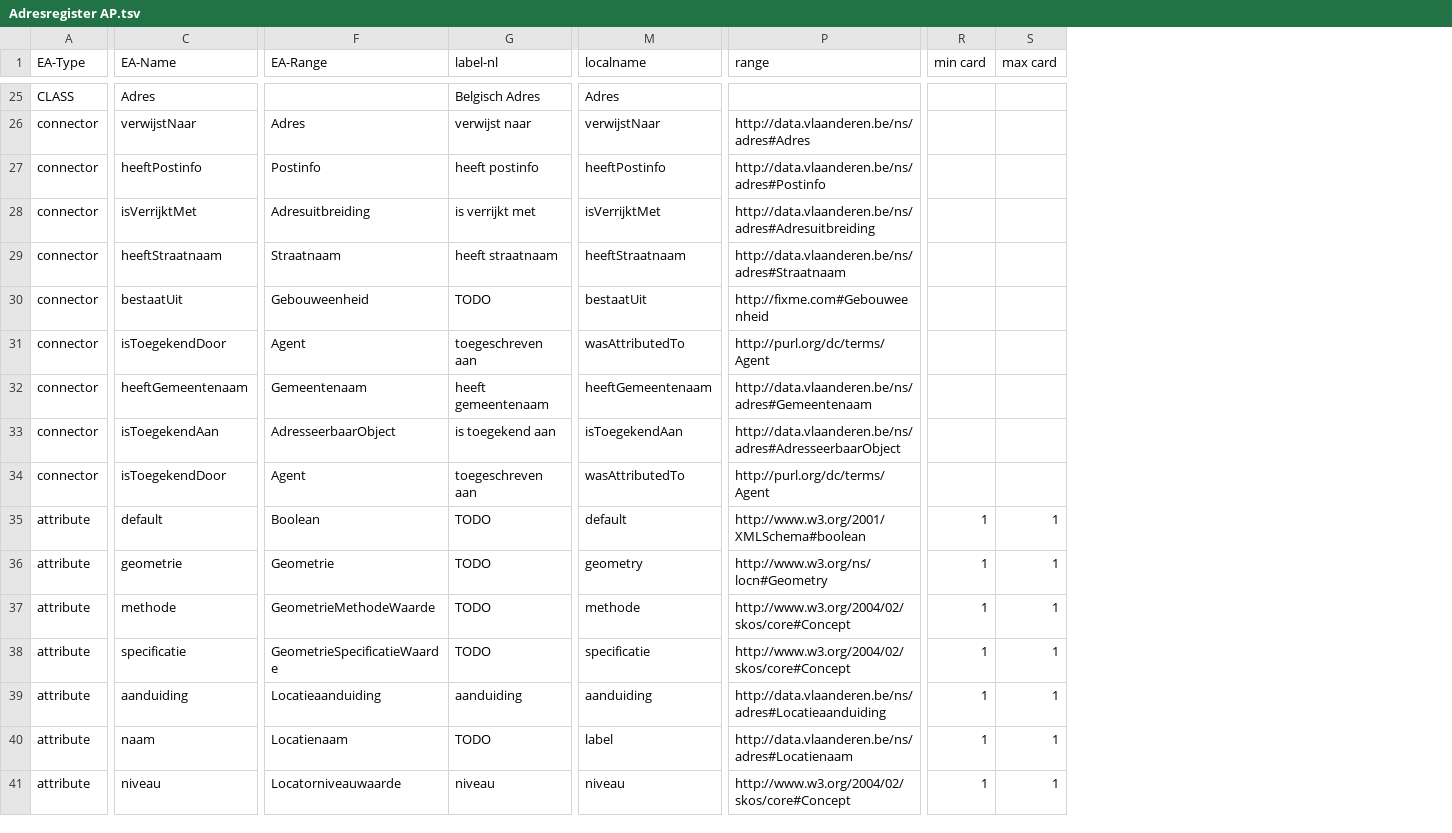
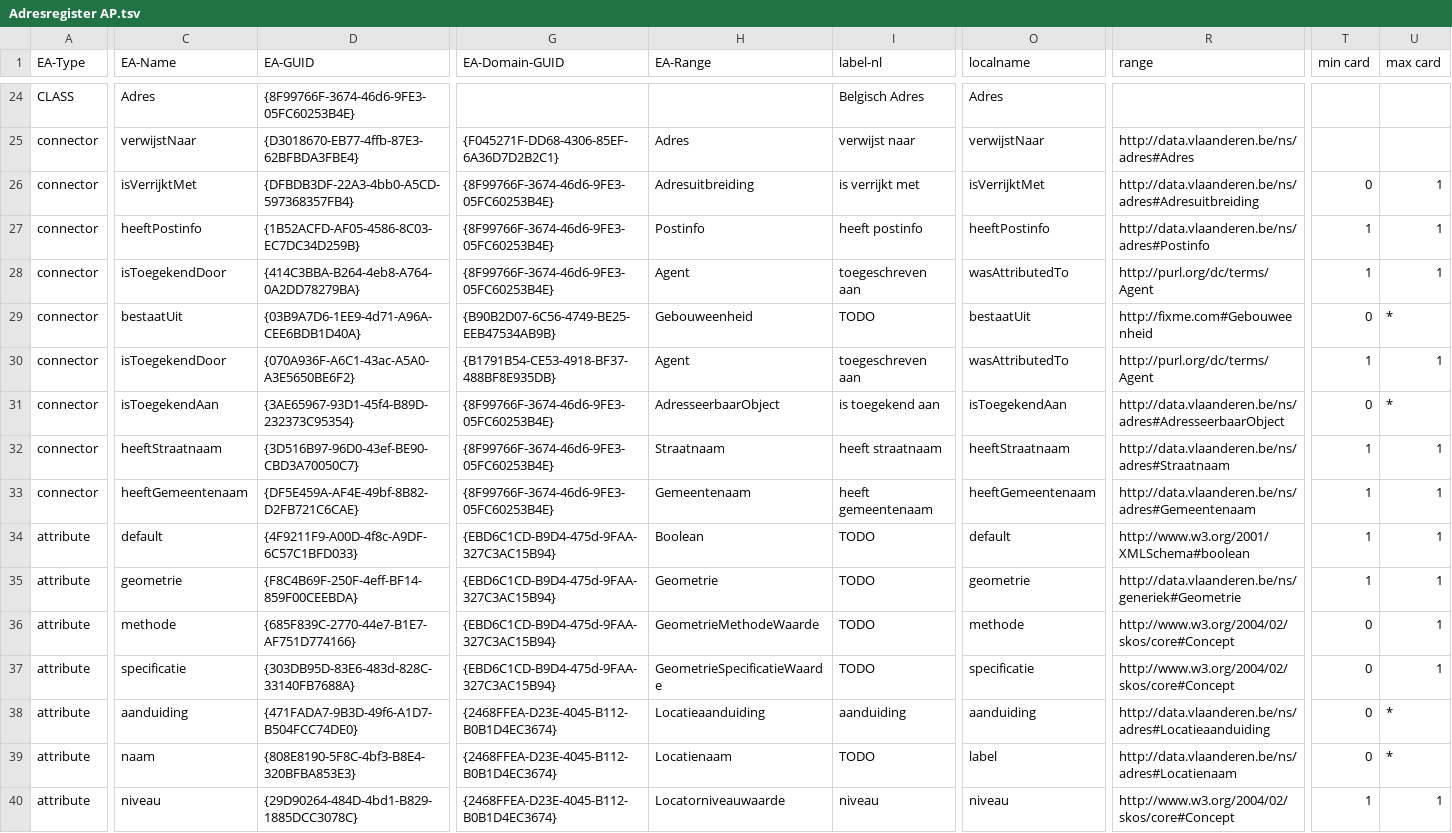
Before and after one commit to Informatievlaanderen/Data.Vlaanderen.be, a TSV file: src/Adresregister AP.tsv, drawn as a sheet; only a part is shown, gaps mark what is left out; removed rows and columns are numbered as before the commit, all else as after; rows hold the shown columns only; the diff covers the shown part only; the diff names each change by its address in the sheet, - before the commit and + after, or states it on an @@ line.

```diff
--- a/src/Adresregister AP.tsv
+++ b/src/Adresregister AP.tsv
+column D (EA-GUID), rows 24-27: {8F99766F-3674-46d6-9FE3-05FC60253B4E} | {D3018670-EB77-4ffb-87E3-62BFBDA3FBE4} | {DFBDB3DF-22A3-4bb0-A5CD-597368357FB4} | {1B52ACFD-AF05-4586-8C03-EC7DC34D259B}; rows 29-31: {03B9A7D6-1EE9-4d71-A96A-CEE6BDB1D40A} | {070A936F-A6C1-43ac-A5A0-A3E5650BE6F2} | {3AE65967-93D1-45f4-B89D-232373C95354}; rows 33-40: {DF5E459A-AF4E-49bf-8B82-D2FB721C6CAE} | {4F9211F9-A00D-4f8c-A9DF-6C57C1BFD033} | {F8C4B69F-250F-4eff-BF14-859F00CEEBDA} | {685F839C-2770-44e7-B1E7-AF751D774166} | {303DB95D-83E6-483d-828C-33140FB7688A} | {471FADA7-9B3D-49f6-A1D7-B504FCC74DE0} | {808E8190-5F8C-4bf3-B8E4-320BFBA853E3} | {29D90264-484D-4bd1-B829-1885DCC3078C}
+column G (EA-Domain-GUID), rows 25-27: {F045271F-DD68-4306-85EF-6A36D7D2B2C1} | {8F99766F-3674-46d6-9FE3-05FC60253B4E} | {8F99766F-3674-46d6-9FE3-05FC60253B4E}; rows 29-31: {B90B2D07-6C56-4749-BE25-EEB47534AB9B} | {B1791B54-CE53-4918-BF37-488BF8E935DB} | {8F99766F-3674-46d6-9FE3-05FC60253B4E}; rows 33-40: {8F99766F-3674-46d6-9FE3-05FC60253B4E} | {EBD6C1CD-B9D4-475d-9FAA-327C3AC15B94} | {EBD6C1CD-B9D4-475d-9FAA-327C3AC15B94} | {EBD6C1CD-B9D4-475d-9FAA-327C3AC15B94} | {EBD6C1CD-B9D4-475d-9FAA-327C3AC15B94} | {2468FFEA-D23E-4045-B112-B0B1D4EC3674} | {2468FFEA-D23E-4045-B112-B0B1D4EC3674} | {2468FFEA-D23E-4045-B112-B0B1D4EC3674}
-row 27: connector | heeftPostinfo | Postinfo | heeft postinfo | heeftPostinfo | http://data.vlaanderen.be/ns/adres#Postinfo
-T26 (min card): (empty)
+T26 (min card): 0
-U26:U27 (max card): (empty)
+U26:U27 (max card): 1
-C27 (EA-Name): heeftStraatnaam
+C27 (EA-Name): heeftPostinfo
-H27 (EA-Range): Straatnaam
+H27 (EA-Range): Postinfo
-I27 (label-nl): heeft straatnaam
+I27 (label-nl): heeft postinfo
-O27 (localname): heeftStraatnaam
+O27 (localname): heeftPostinfo
-R27 (range): http://data.vlaanderen.be/ns/adres#Straatnaam
+R27 (range): http://data.vlaanderen.be/ns/adres#Postinfo
-T27 (min card): (empty)
+T27 (min card): 1
+row 28: connector | isToegekendDoor | {414C3BBA-B264-4eb8-A764-0A2DD78279BA} | {8F99766F-3674-46d6-9FE3-05FC60253B4E} | Agent | toegeschreven aan | wasAttributedTo | http://purl.org/dc/terms/Agent | 1 | 1
-T29 (min card): (empty)
+T29 (min card): 0
-U29 (max card): (empty)
+U29 (max card): *
-T30 (min card): (empty)
+T30 (min card): 1
-U30 (max card): (empty)
+U30 (max card): 1
-row 32: connector | heeftGemeentenaam | Gemeentenaam | heeft gemeentenaam | heeftGemeentenaam | http://data.vlaanderen.be/ns/adres#Gemeentenaam
-T31 (min card): (empty)
+T31 (min card): 0
-U31 (max card): (empty)
+U31 (max card): *
+row 32: connector | heeftStraatnaam | {3D516B97-96D0-43ef-BE90-CBD3A70050C7} | {8F99766F-3674-46d6-9FE3-05FC60253B4E} | Straatnaam | heeft straatnaam | heeftStraatnaam | http://data.vlaanderen.be/ns/adres#Straatnaam | 1 | 1
-C33 (EA-Name): isToegekendDoor
+C33 (EA-Name): heeftGemeentenaam
-H33 (EA-Range): Agent
+H33 (EA-Range): Gemeentenaam
-I33 (label-nl): toegeschreven aan
+I33 (label-nl): heeft gemeentenaam
-O33 (localname): wasAttributedTo
+O33 (localname): heeftGemeentenaam
-R33 (range): http://purl.org/dc/terms/Agent
+R33 (range): http://data.vlaanderen.be/ns/adres#Gemeentenaam
-T33 (min card): (empty)
+T33 (min card): 1
-U33 (max card): (empty)
+U33 (max card): 1
-O35 (localname): geometry
+O35 (localname): geometrie
-R35 (range): http://www.w3.org/ns/locn#Geometry
+R35 (range): http://data.vlaanderen.be/ns/generiek#Geometrie
-T36:T39 (min card): 1
+T36:T39 (min card): 0
-U38:U39 (max card): 1
+U38:U39 (max card): *
```
Also changed, not shown: 1 removed row and 33 edited cells elsewhere in this file, 8 other files.
